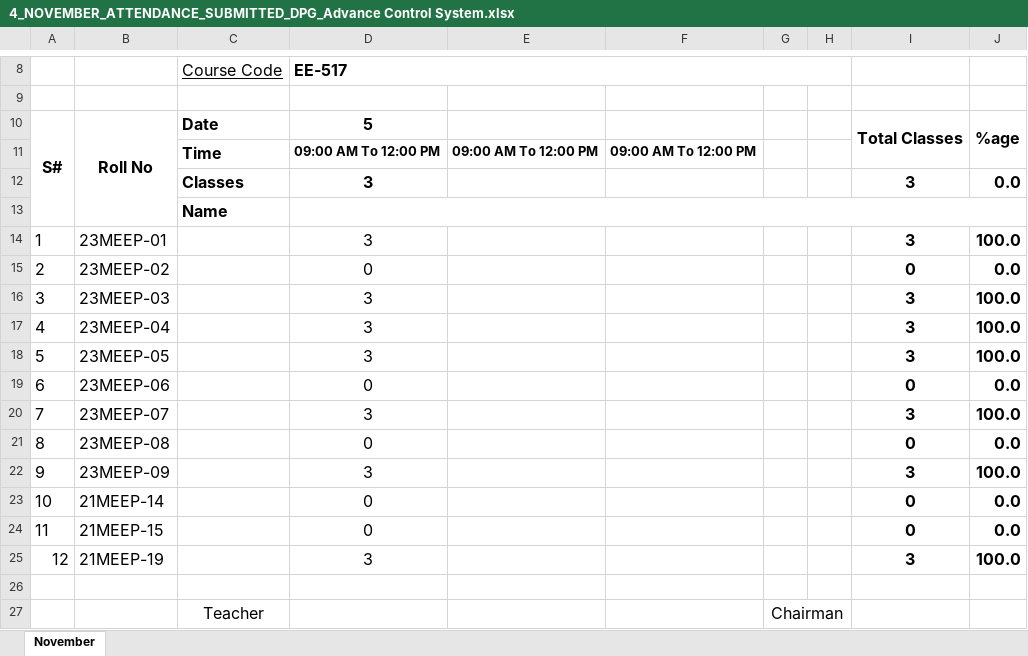
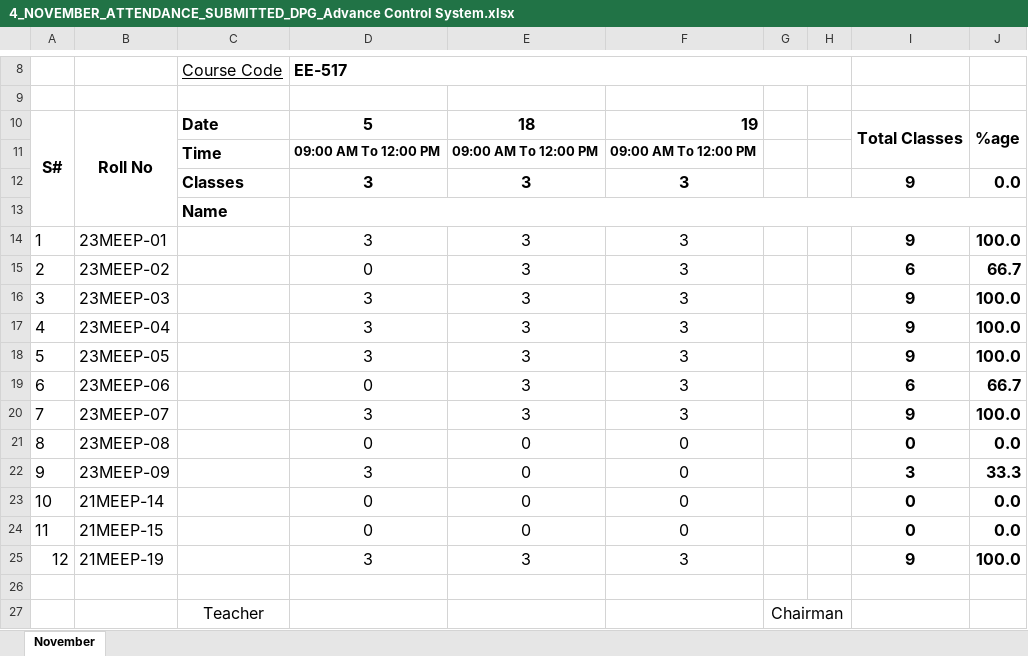
Before and after one commit to niaz1971/ME_ADVANCE_CONTROL_ELECTRICAL_2023, an Excel workbook: 4_NOVEMBER_ATTENDANCE_SUBMITTED_DPG_Advance Control System.xlsx, sheet November, drawn as a sheet; only a part is shown, gaps mark what is left out; values as stored, in another font and other column widths than the file's, no borders; charts and pictures not drawn; the diff names each change by its address in the sheet, - before the commit and + after, or states it on an @@ line.

Commit message:
Add files via upload

```diff
--- a/4_NOVEMBER_ATTENDANCE_SUBMITTED_DPG_Advance Control System.xlsx (sheet November)
+++ b/4_NOVEMBER_ATTENDANCE_SUBMITTED_DPG_Advance Control System.xlsx (sheet November)
-E10: (empty)
+E10: 18
-F10: (empty)
+F10: 19
-E12: (empty)
+E12: 3
-F12: (empty)
+F12: 3
-I12: 3
+I12: 9
-E14:E20: (empty)
+E14:E20: 3
-F14:F20: (empty)
+F14:F20: 3
-I14: 3
+I14: 9
-I15: 0
+I15: 6
-J15: 0.0
+J15: 66.7
-I16:I18: 3
+I16:I18: 9
-I19: 0
+I19: 6
-J19: 0.0
+J19: 66.7
-I20: 3
+I20: 9
-E21:E24: (empty)
+E21:E24: 0
-F21:F24: (empty)
+F21:F24: 0
-J22: 100.0
+J22: 33.3
-E25: (empty)
+E25: 3
-F25: (empty)
+F25: 3
-I25: 3
+I25: 9
```
Also changed, not shown: charts or pictures.
